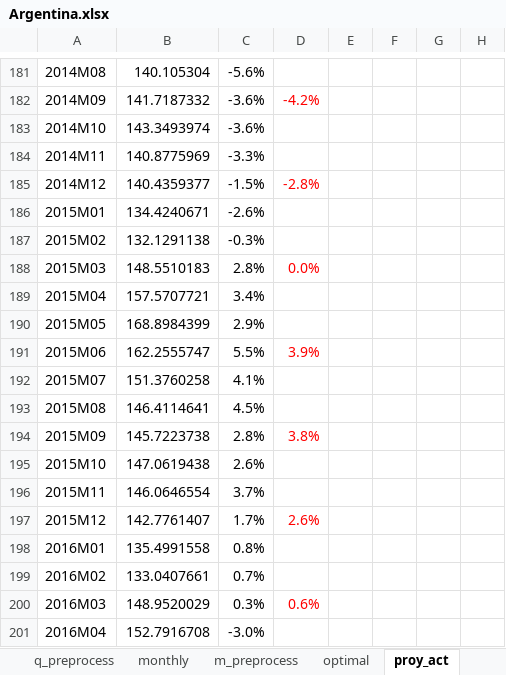
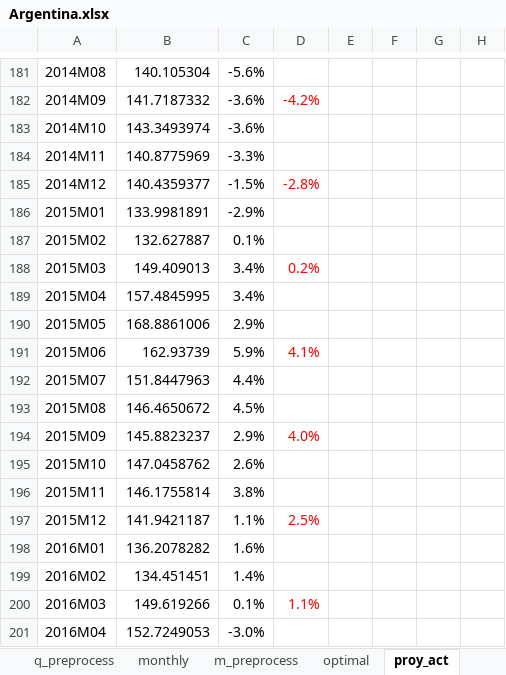
Before and after one commit to ricardomayerb/bridge_sarimax, an Excel workbook: data/excel_data/Argentina.xlsx, sheet proy_act, drawn as a sheet; only a part is shown, gaps mark what is left out; values as stored, in another font and other column widths than the file's, no borders; charts and pictures not drawn; the diff covers the shown part only; the diff names each change by its address in the sheet, - before the commit and + after, or states it on an @@ line.

```diff
--- a/data/excel_data/Argentina.xlsx (sheet proy_act)
+++ b/data/excel_data/Argentina.xlsx (sheet proy_act)
-B186: 134.4240671
+B186: 133.9981891
-C186: -2.6%
+C186: -2.9%
-B187: 132.1291138
+B187: 132.627887
-C187: -0.3%
+C187: 0.1%
-B188: 148.5510183
+B188: 149.409013
-C188: 2.8%
+C188: 3.4%
-D188: 0.0%
+D188: 0.2%
-B189: 157.5707721
+B189: 157.4845995
-B190: 168.8984399
+B190: 168.8861006
-B191: 162.2555747
+B191: 162.93739
-C191: 5.5%
+C191: 5.9%
-D191: 3.9%
+D191: 4.1%
-B192: 151.3760258
+B192: 151.8447963
-C192: 4.1%
+C192: 4.4%
-B193: 146.4114641
+B193: 146.4650672
-B194: 145.7223738
+B194: 145.8823237
-C194: 2.8%
+C194: 2.9%
-D194: 3.8%
+D194: 4.0%
-B195: 147.0619438
+B195: 147.0458762
-B196: 146.0646554
+B196: 146.1755814
-C196: 3.7%
+C196: 3.8%
-B197: 142.7761407
+B197: 141.9421187
-C197: 1.7%
+C197: 1.1%
-D197: 2.6%
+D197: 2.5%
-B198: 135.4991558
+B198: 136.2078282
-C198: 0.8%
+C198: 1.6%
-B199: 133.0407661
+B199: 134.451451
-C199: 0.7%
+C199: 1.4%
-B200: 148.9520029
+B200: 149.619266
-C200: 0.3%
+C200: 0.1%
-D200: 0.6%
+D200: 1.1%
-B201: 152.7916708
+B201: 152.7249053
```
Also changed, not shown: 77 edited cells and cell formats elsewhere in this sheet, sheet m_preprocess, sheet proyPIB, sheet monthly, sheet crec_mensuales, sheet q_preprocess, sheet quarterly, formulas that keep their value, charts or pictures, 1 other file.
